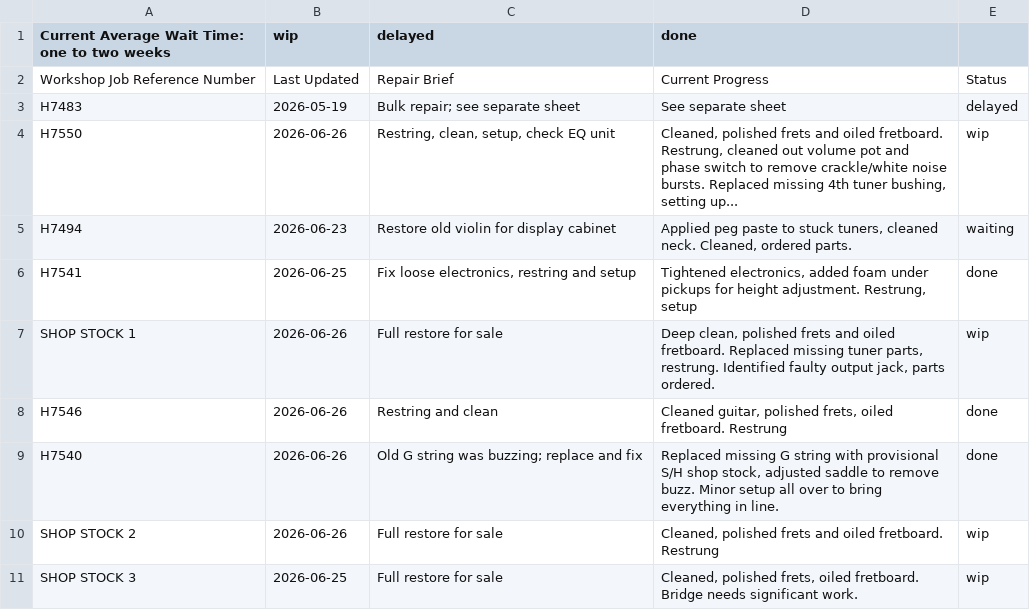
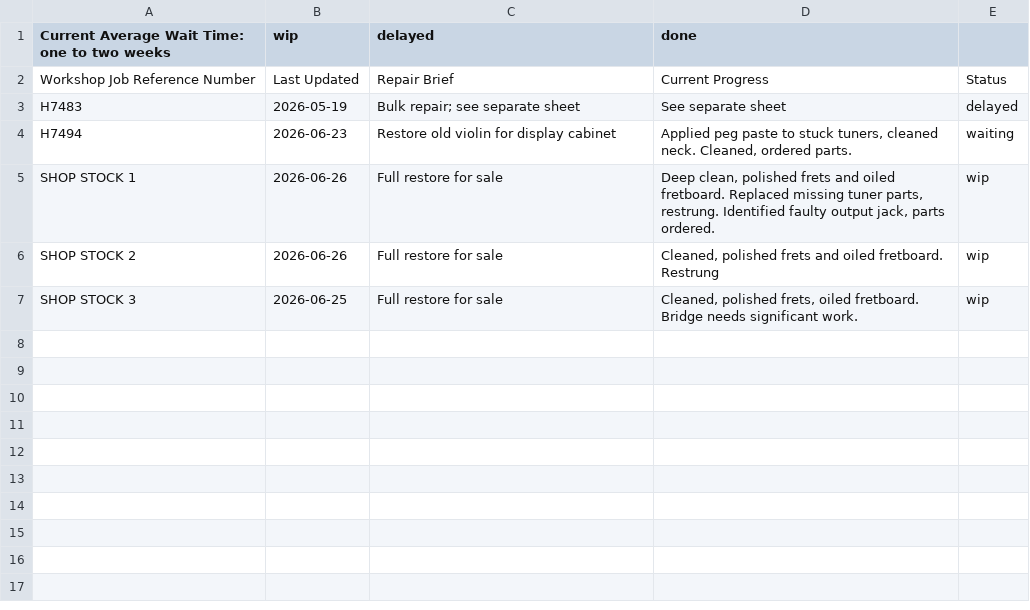
Before and after one commit to Penguinatron/Penguinatron.github.io, a CSV file: technician/currentRepairs.csv, drawn as a sheet.

```diff
--- a/technician/currentRepairs.csv
+++ b/technician/currentRepairs.csv
@@ -3,8 +3,4 @@ Workshop Job Reference Number|Last Updated|Repair Brief|Current Progress|Status
 H7483|2026-05-19|Bulk repair; see separate sheet|See separate sheet|delayed
-H7550|2026-06-26|Restring, clean, setup, check EQ unit|Cleaned, polished frets and oiled fretboard. Restrung, cleaned out volume pot and phase switch to remove crackle/white noise bursts. Replaced missing 4th tuner bushing, setting up...|wip
 H7494|2026-06-23|Restore old violin for display cabinet|Applied peg paste to stuck tuners, cleaned neck. Cleaned, ordered parts.|waiting
-H7541|2026-06-25|Fix loose electronics, restring and setup|Tightened electronics, added foam under pickups for height adjustment. Restrung, setup|done
 SHOP STOCK 1|2026-06-26|Full restore for sale|Deep clean, polished frets and oiled fretboard. Replaced missing tuner parts, restrung. Identified faulty output jack, parts ordered.|wip
-H7546|2026-06-26|Restring and clean|Cleaned guitar, polished frets, oiled fretboard. Restrung|done
-H7540|2026-06-26|Old G string was buzzing; replace and fix|Replaced missing G string with provisional S/H shop stock, adjusted saddle to remove buzz. Minor setup all over to bring everything in line.|done
 SHOP STOCK 2|2026-06-26|Full restore for sale|Cleaned, polished frets and oiled fretboard. Restrung|wip
```
Also changed, not shown: 9 other files.
